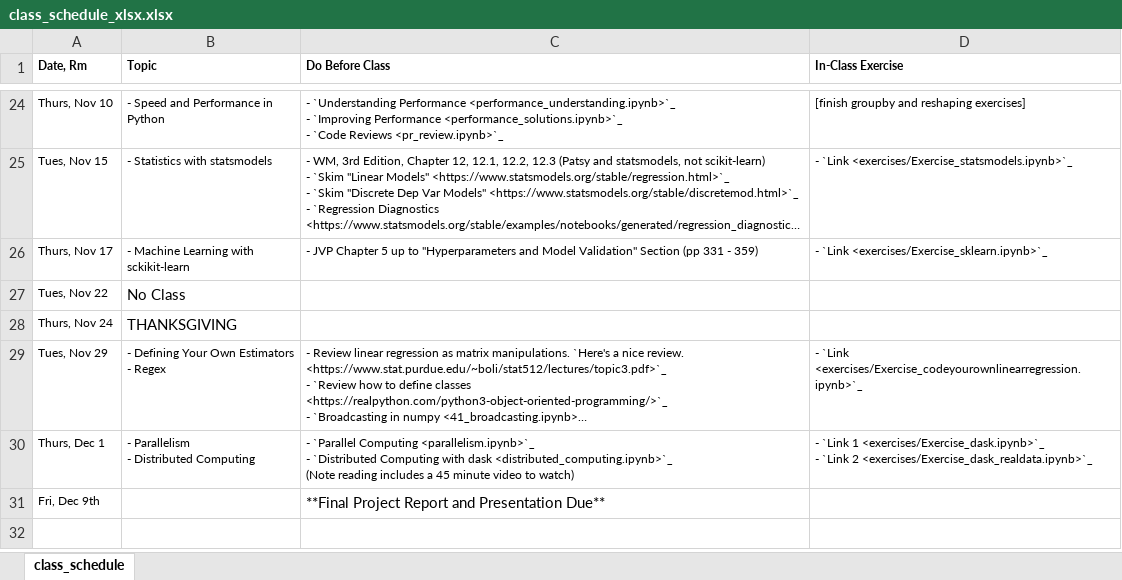
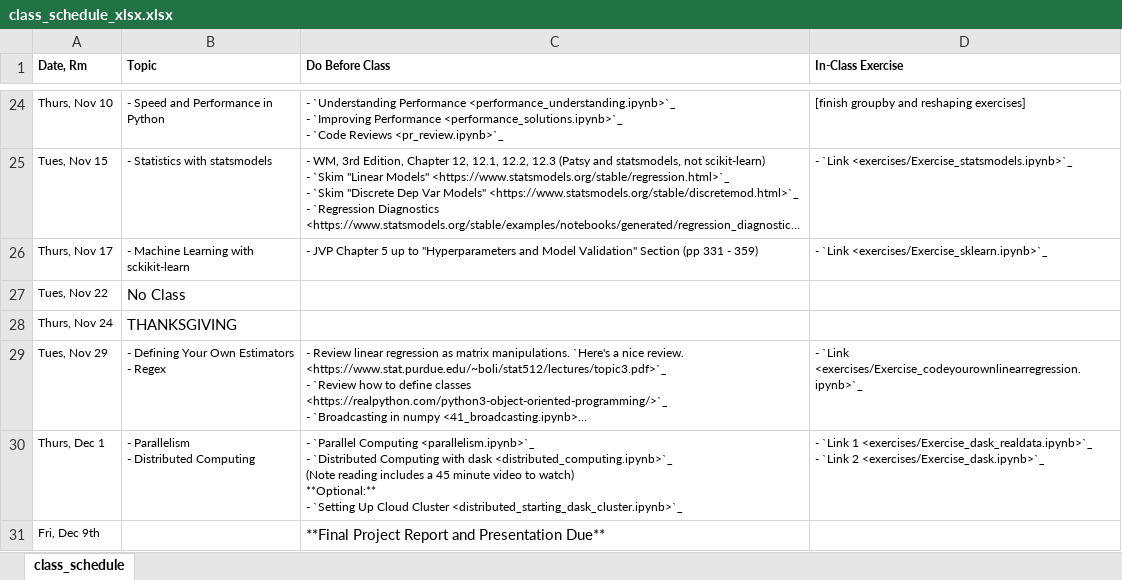
Before and after one commit to nickeubank/practicaldatascience_class, an Excel workbook: source/class_schedule_xlsx.xlsx, sheet class_schedule, drawn as a sheet; only a part is shown, gaps mark what is left out; long unchanged cells end in …; values as stored, in another font and other column widths than the file's, no borders; ↵ is a line break in a cell; the diff names each change by its address in the sheet, - before the commit and + after, or states it on an @@ line.

```diff
--- a/source/class_schedule_xlsx.xlsx (sheet class_schedule)
+++ b/source/class_schedule_xlsx.xlsx (sheet class_schedule)
-C30 (Do Before Class): …to watch)
+C30 (Do Before Class): …to watch) ↵ **Optional:** ↵ - `Setting Up Cloud Cluster <distributed_starting_dask_cluster.ipynb>`_
-D30 (In-Class Exercise): …`Link 1 <exercises/Exercise_dask.ipynb>`_ ↵ - `Link 2 <exercises/Exercise_dask_realdata.ipynb>`_
+D30 (In-Class Exercise): …`Link 1 <exercises/Exercise_dask_realdata.ipynb>`_ ↵ - `Link 2 <exercises/Exercise_dask.ipynb>`_
```
Also changed, not shown: 32 other files.
